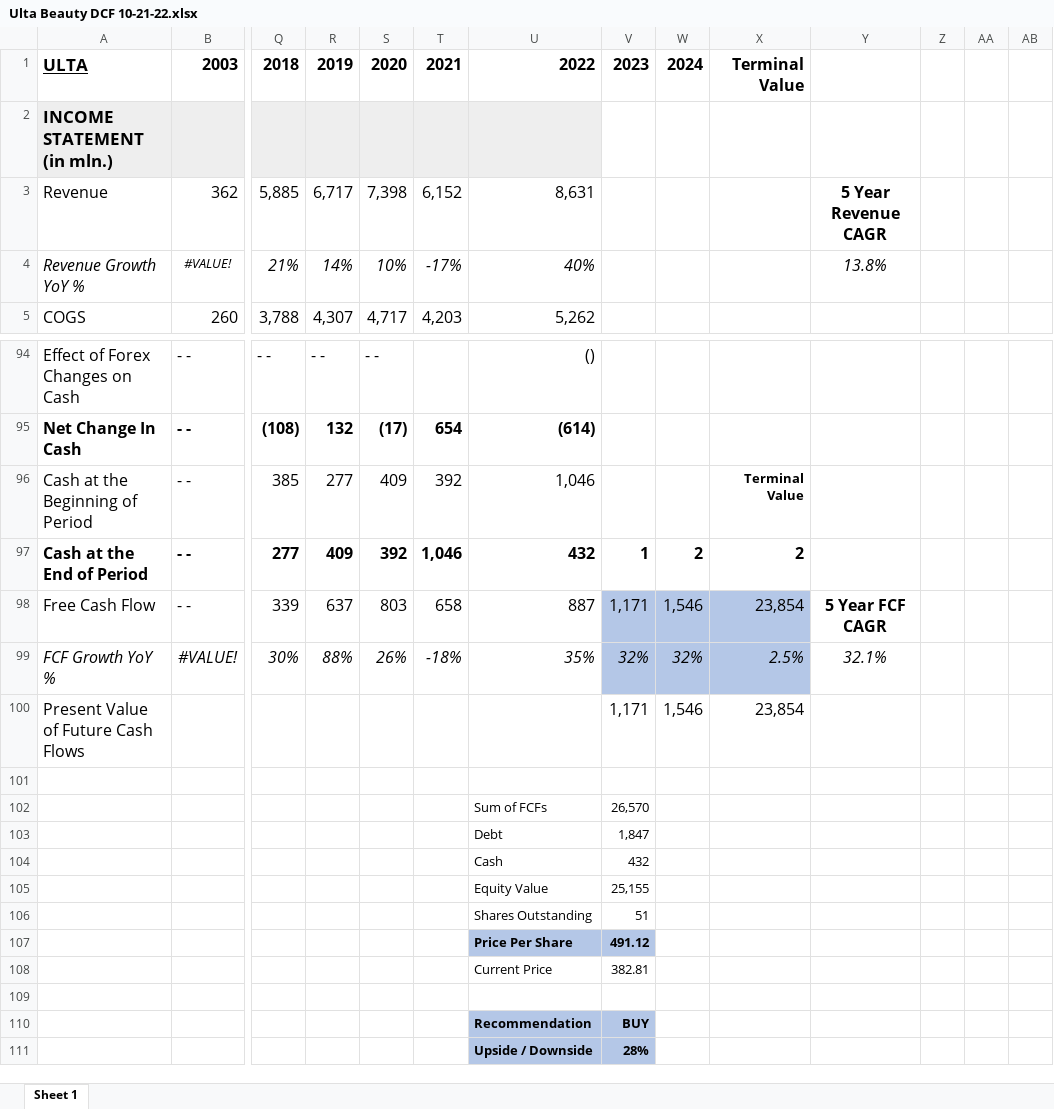
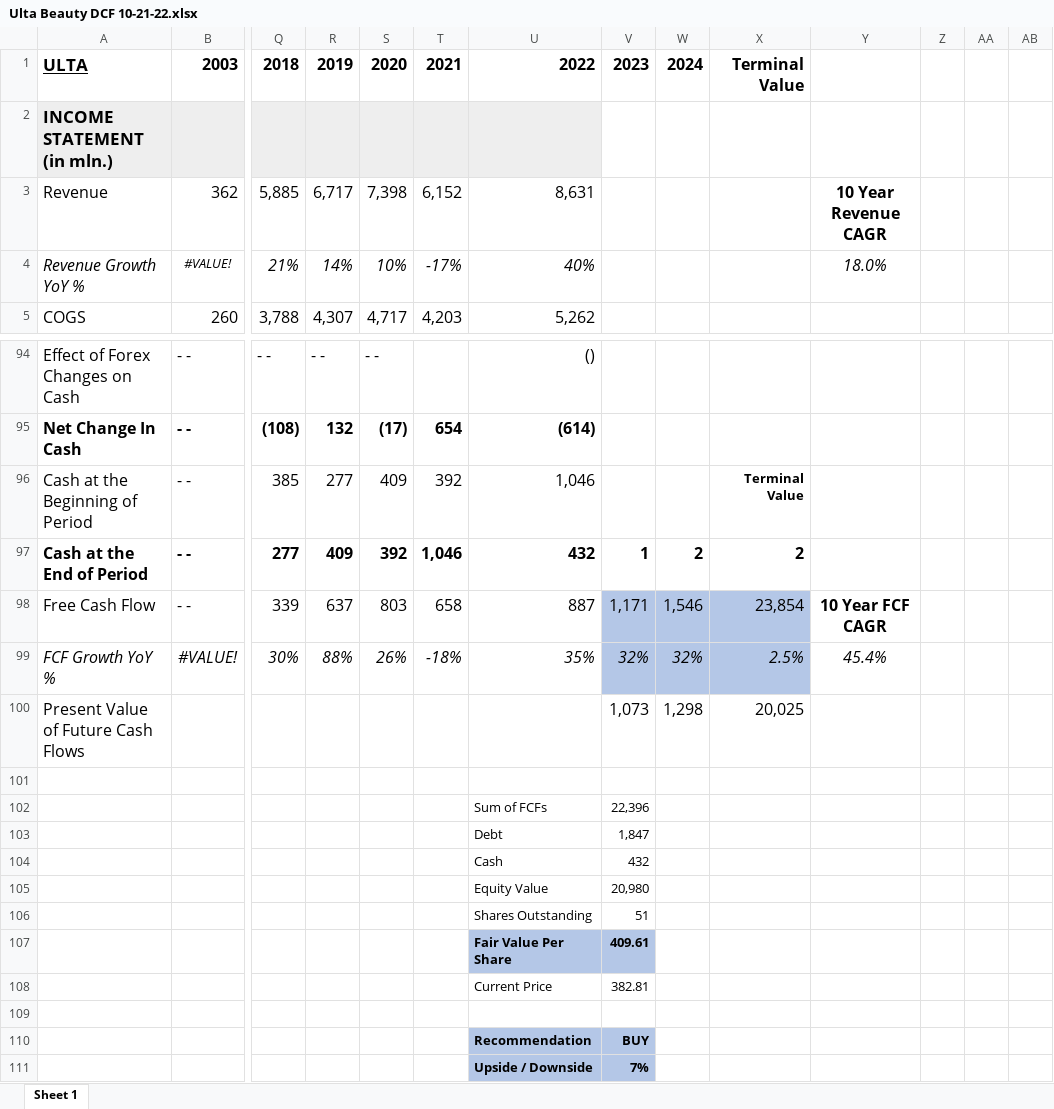
Before and after one commit to avidesai/financial-modeling, an Excel workbook: Ulta Beauty DCF 10-21-22.xlsx, sheet Sheet 1, drawn as a sheet; only a part is shown, gaps mark what is left out; values as stored, in another font and other column widths than the file's, no borders; removed rows and columns are numbered as before the commit, all else as after; rows hold the shown columns only; the diff names each change by its address in the sheet, - before the commit and + after, or states it on an @@ line.

```diff
--- a/Ulta Beauty DCF 10-21-22.xlsx (sheet Sheet 1)
+++ b/Ulta Beauty DCF 10-21-22.xlsx (sheet Sheet 1)
-Y3: 5 Year Revenue CAGR
+Y3: 10 Year Revenue CAGR
-Y4: 13.8%
+Y4: 18.0%
-Y98: 5 Year FCF CAGR
+Y98: 10 Year FCF CAGR
-Y99: 32.1%
+Y99: 45.4%
-row 100: Present Value of Future Cash Flows |  |  |  |  |  |  | 1,171 | 1,546 | 23,854
+row 100: Present Value of Future Cash Flows |  |  |  |  |  |  | 1,073 | 1,298 | 20,025
-V102: 26,570
+V102: 22,396
-V105: 25,155
+V105: 20,980
-row 107:  |  |  |  |  |  | Price Per Share | 491.12
+row 107:  |  |  |  |  |  | Fair Value Per Share | 409.61
-V111: 28%
+V111: 7%
```
Also changed, not shown: Abbvie DCF 10-21-22.xlsx, Blackrock DCF 10-21-22.xlsx, 4 other files.
